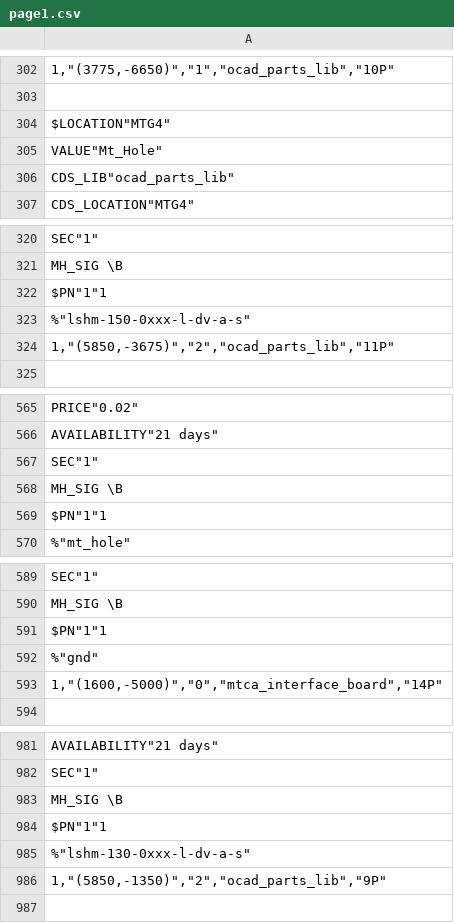
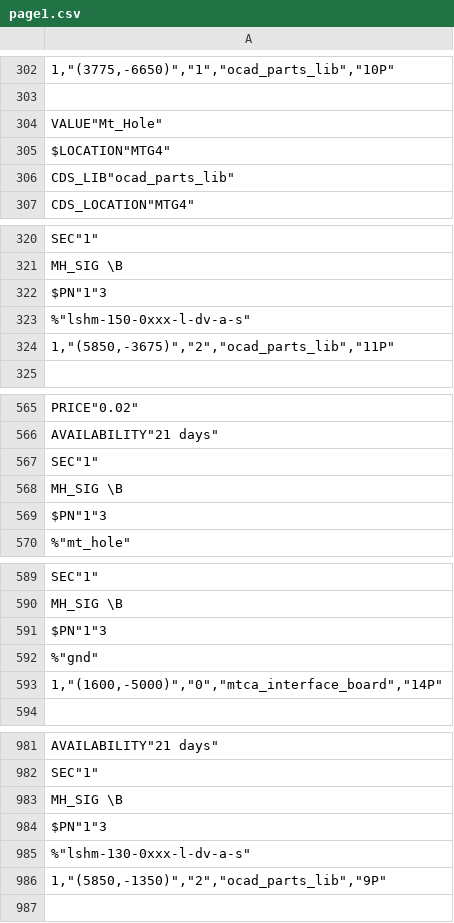
Before and after one commit to uob-hep-cad/uob-hep-pc072, a CSV file: hardware/Cadence/top/mtca_interface_board_reocc/07_#20backplane#20interface/sch_1/page1.csv, drawn as a sheet; only a part is shown, gaps mark what is left out; removed rows and columns are numbered as before the commit, all else as after; the diff covers the shown part only; the diff names each change by its address in the sheet, - before the commit and + after, or states it on an @@ line.

```diff
--- a/hardware/Cadence/top/mtca_interface_board_reocc/07_#20backplane#20interface/sch_1/page1.csv
+++ b/hardware/Cadence/top/mtca_interface_board_reocc/07_#20backplane#20interface/sch_1/page1.csv
-row 305: VALUE"Mt_Hole"
+row 304: VALUE"Mt_Hole"
-row 322: $PN"1"1
+row 624: $PN"1"1
-row 624: $PN"1"3
+row 322: $PN"1"3
-row 569: $PN"1"1
+row 569: $PN"1"3
-row 591: $PN"1"1
+row 591: $PN"1"3
-row 984: $PN"1"1
+row 984: $PN"1"3
```
Also changed, not shown: 2 edited cells elsewhere in this file, hardware/Cadence/top/mtca_interface_board_reocc/01_#20module#20management#20ctrl/sch_1/page1.csv, hardware/Cadence/top/mtca_interface_board_reocc/02_#20power/sch_1/page1.csv, 54 other files.
